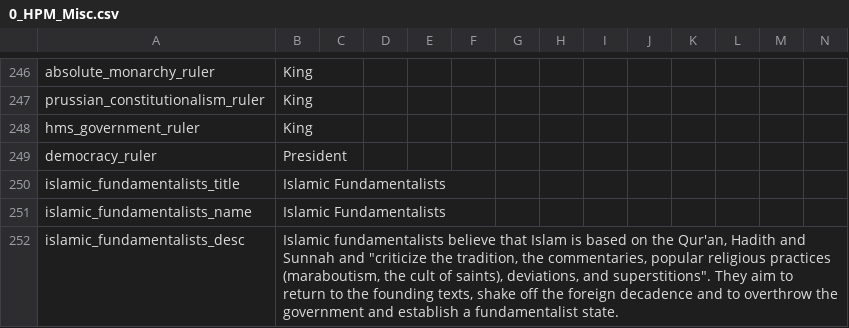
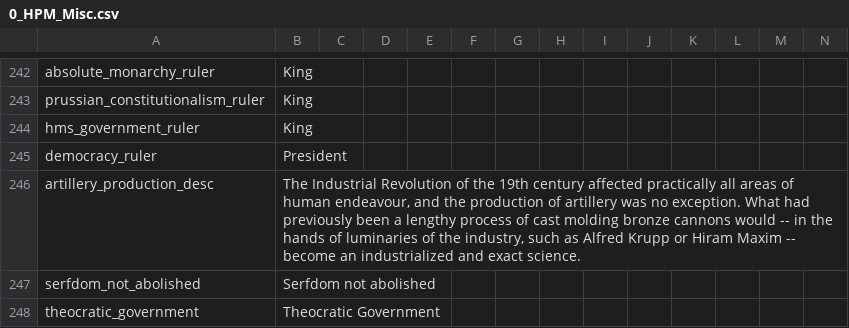
Before and after one commit to MaTi5893/Napoleon-s-Legacy-Remastered, a CSV file: Napoleon's Legacy_Remake/localisation/0_HPM_Misc.csv, drawn as a sheet; only a part is shown, gaps mark what is left out; the shorter side is filled out with more unchanged rows; the diff covers the shown part only; the diff names each change by its address in the sheet, - before the commit and + after, or states it on an @@ line.

```diff
--- a/Napoleon's Legacy_Remake/localisation/0_HPM_Misc.csv
+++ b/Napoleon's Legacy_Remake/localisation/0_HPM_Misc.csv
-row 250: islamic_fundamentalists_title | Islamic Fundamentalists
-row 251: islamic_fundamentalists_name | Islamic Fundamentalists
-row 252: islamic_fundamentalists_desc | Islamic fundamentalists believe that Islam is based on the Qur'an, Hadith and Sunnah and "criticize the tradition, the commentaries, popular religious practices (maraboutism, the cult of saints), deviations, and superstitions". They aim to return to the founding texts, shake off the foreign decadence and to overthrow the government and establish a fundamentalist state.
```
Also changed, not shown: 9 removed rows and 3 edited cells elsewhere in this file, Napoleon's Legacy_Remake/localisation/00_NL_Misc.csv, Napoleon's Legacy_Remake/localisation/00_NL_remake_events.csv, 18 other files.
